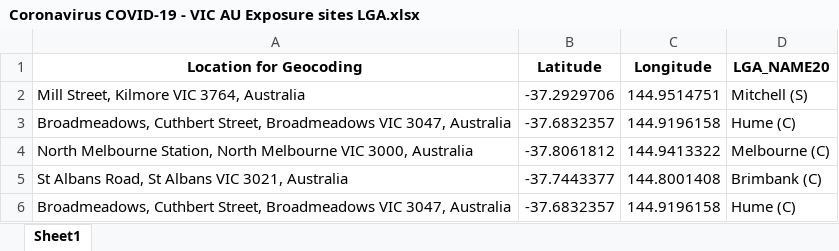
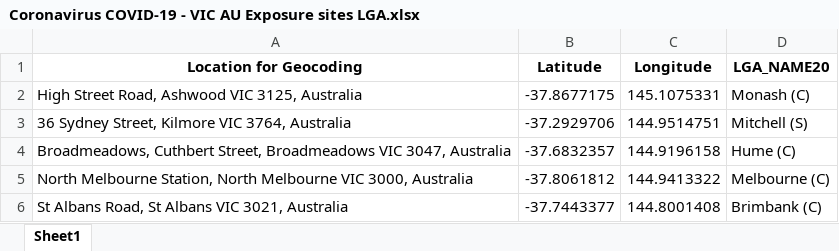
Before and after one commit to Mike-Honey/covid-19-vic-au, an Excel workbook: Coronavirus COVID-19 - VIC AU Exposure sites LGA.xlsx, sheet Sheet1, drawn as a sheet; only a part is shown; the shorter side is filled out with more unchanged rows; values as stored, in another font and other column widths than the file's, no borders; addresses are those after the commit; the diff names each change by its address in the sheet, - before the commit and + after, or states it on an @@ line.

```diff
--- a/Coronavirus COVID-19 - VIC AU Exposure sites LGA.xlsx (sheet Sheet1)
+++ b/Coronavirus COVID-19 - VIC AU Exposure sites LGA.xlsx (sheet Sheet1)
+row 2: High Street Road, Ashwood VIC 3125, Australia | -37.8677175 | 145.1075331 | Monash (C)
-A3 (Location for Geocoding): Mill Street, Kilmore VIC 3764, Australia
+A3 (Location for Geocoding): 36 Sydney Street, Kilmore VIC 3764, Australia
```
Also changed, not shown: Coronavirus COVID-19 - VIC AU Exposure sites.xlsx, Dep Ed Closures.xlsx, 2 other files.
